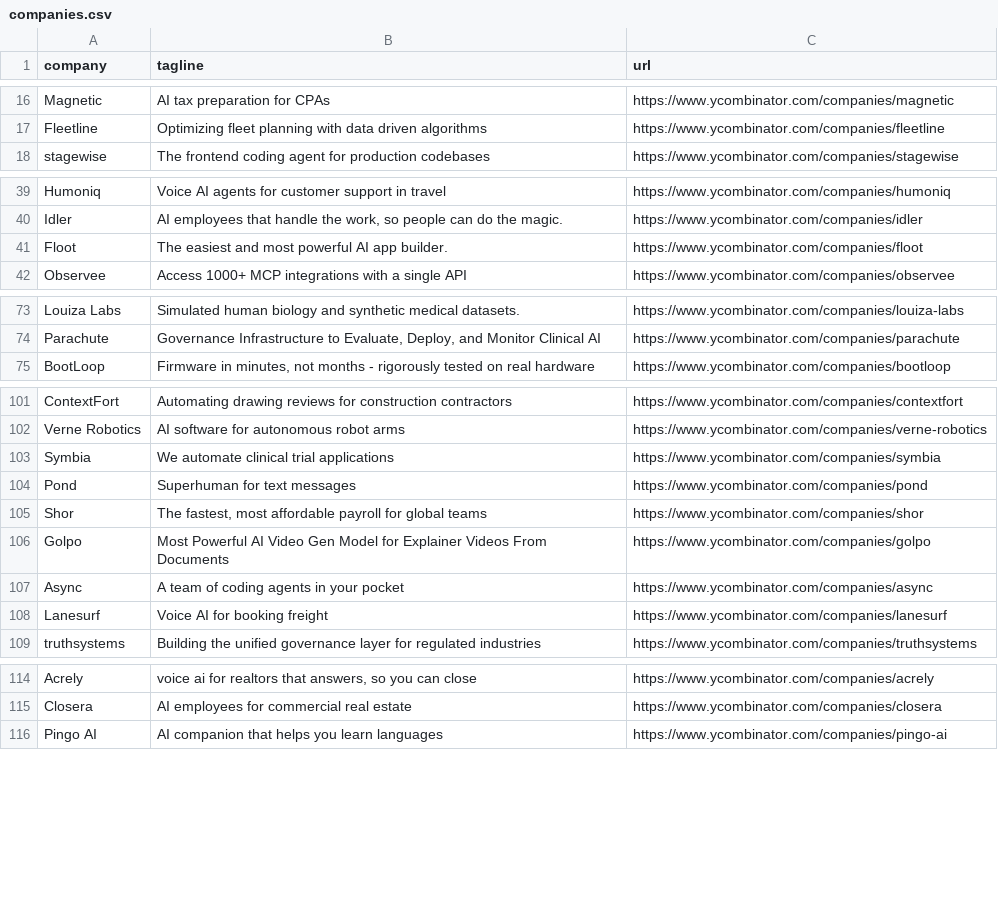
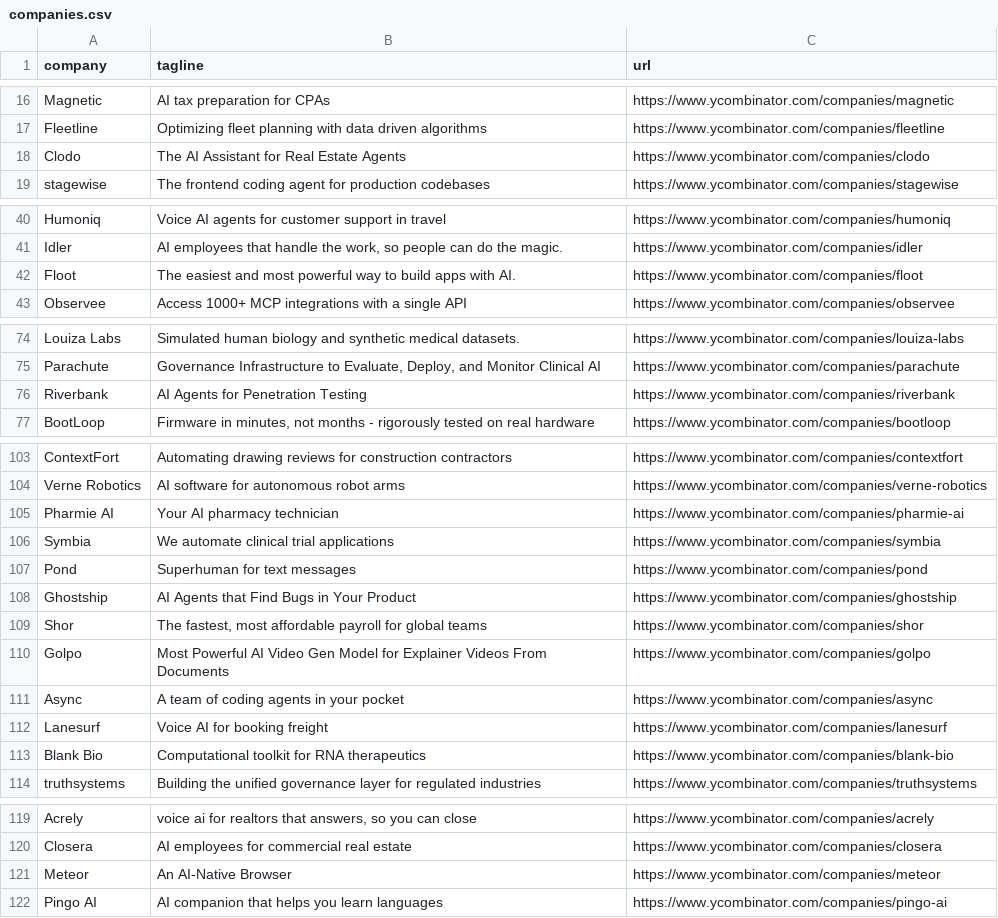
Before and after one commit to mcottle1/yc-updates, a CSV file: companies.csv, drawn as a sheet; only a part is shown, gaps mark what is left out.

```diff
--- a/companies.csv
+++ b/companies.csv
@@ -17,2 +17,3 @@ Magnetic,AI tax preparation for CPAs,https://www.ycombinator.com/companies/magne
 Fleetline,Optimizing fleet planning with data driven algorithms,https://www.ycombinator.com/companies/fleetline
+Clodo,The AI Assistant for Real Estate Agents,https://www.ycombinator.com/companies/clodo
 stagewise,The frontend coding agent for production codebases,https://www.ycombinator.com/companies/stagewise
@@ -40,3 +41,3 @@ Humoniq,Voice AI agents for customer support in travel,https://www.ycombinator.c
 Idler,"AI employees that handle the work, so people can do the magic.",https://www.ycombinator.com/companies/idler
-Floot,The easiest and most powerful AI app builder.,https://www.ycombinator.com/companies/floot
+Floot,The easiest and most powerful way to build apps with AI.,https://www.ycombinator.com/companies/floot
 Observee,Access 1000+ MCP integrations with a single API,https://www.ycombinator.com/companies/observee
@@ -74,2 +75,3 @@ Louiza Labs,Simulated human biology and synthetic medical datasets.,https://www.
 Parachute,"Governance Infrastructure to Evaluate, Deploy, and Monitor Clinical AI",https://www.ycombinator.com/companies/parachute
+Riverbank,AI Agents for Penetration Testing,https://www.ycombinator.com/companies/riverbank
 BootLoop,"Firmware in minutes, not months - rigorously tested on real hardware",https://www.ycombinator.com/companies/bootloop
@@ -102,4 +104,6 @@ ContextFort,Automating drawing reviews for construction contractors,https://www.
 Verne Robotics,AI software for autonomous robot arms,https://www.ycombinator.com/companies/verne-robotics
+Pharmie AI,Your AI pharmacy technician,https://www.ycombinator.com/companies/pharmie-ai
 Symbia,We automate clinical trial applications,https://www.ycombinator.com/companies/symbia
 Pond,Superhuman for text messages,https://www.ycombinator.com/companies/pond
+Ghostship,AI Agents that Find Bugs in Your Product,https://www.ycombinator.com/companies/ghostship
 Shor,"The fastest, most affordable payroll for global teams",https://www.ycombinator.com/companies/shor
@@ -108,2 +112,3 @@ Async,A team of coding agents in your pocket,https://www.ycombinator.com/compani
 Lanesurf,Voice AI for booking freight,https://www.ycombinator.com/companies/lanesurf
+Blank Bio,Computational toolkit for RNA therapeutics,https://www.ycombinator.com/companies/blank-bio
 truthsystems,Building the unified governance layer for regulated industries,https://www.ycombinator.com/companies/truthsystems
@@ -115,2 +120,3 @@ Acrely,"voice ai for realtors that answers, so you can close",https://www.ycombi
 Closera,AI employees for commercial real estate,https://www.ycombinator.com/companies/closera
+Meteor,An AI-Native Browser,https://www.ycombinator.com/companies/meteor
 Pingo AI,AI companion that helps you learn languages,https://www.ycombinator.com/companies/pingo-ai
```
